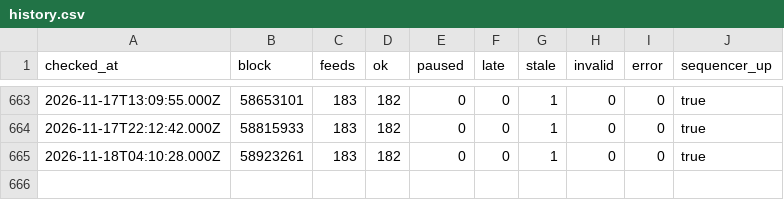
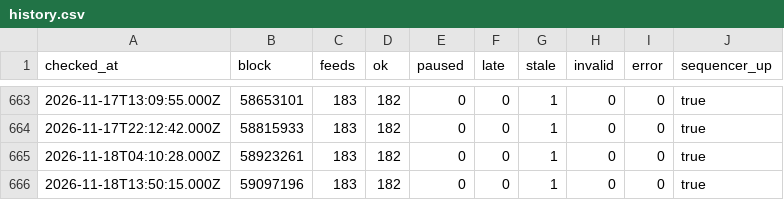
Before and after one commit to bactory-tech/oracle-watch, a CSV file: data/history.csv, drawn as a sheet; only a part is shown, gaps mark what is left out.

```diff
--- a/data/history.csv
+++ b/data/history.csv
@@ -665 +665,2 @@ checked_at,block,feeds,ok,paused,late,stale,invalid,error,sequencer_up
 2026-11-18T04:10:28.000Z,58923261,183,182,0,0,1,0,0,true
+2026-11-18T13:50:15.000Z,59097196,183,182,0,0,1,0,0,true
```
Also changed, not shown: 2 other files.
